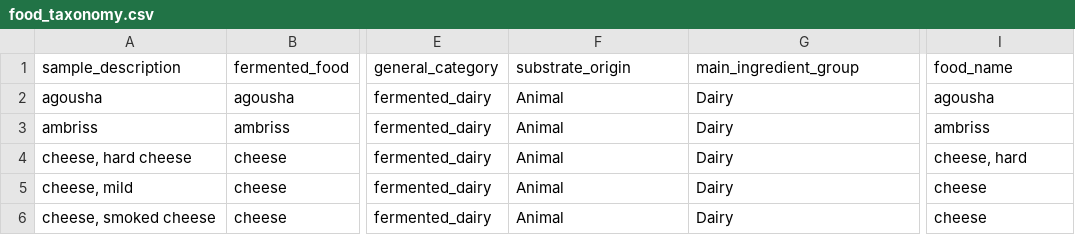
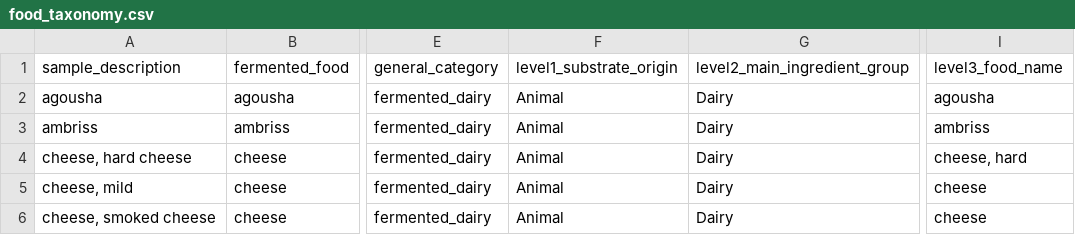
Before and after one commit to MicrocosmFoods/fermentedfood_metadata_curation, a CSV file: data/food_taxonomy.csv, drawn as a sheet; only a part is shown, gaps mark what is left out; the diff names each change by its address in the sheet, - before the commit and + after, or states it on an @@ line.

Commit message:
changed food_taxonomy file based on notes from Rachel.

```diff
--- a/data/food_taxonomy.csv
+++ b/data/food_taxonomy.csv
-F1: substrate_origin
+F1: level1_substrate_origin
-G1: main_ingredient_group
+G1: level2_main_ingredient_group
-I1: food_name
+I1: level3_food_name
```
Also changed, not shown: 1 other file.
